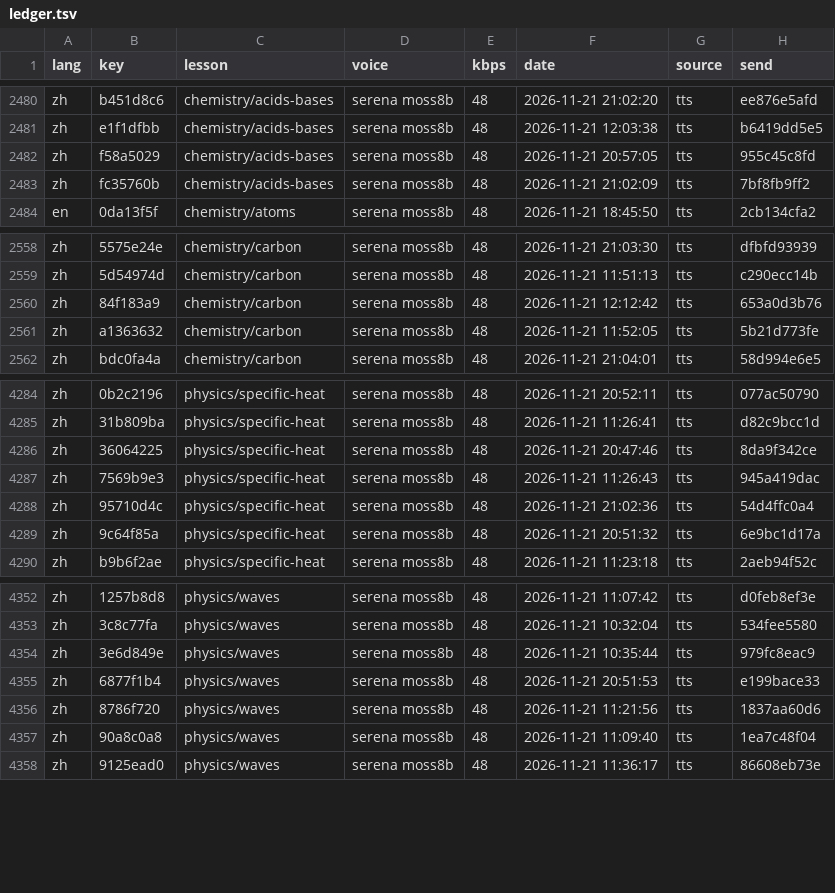
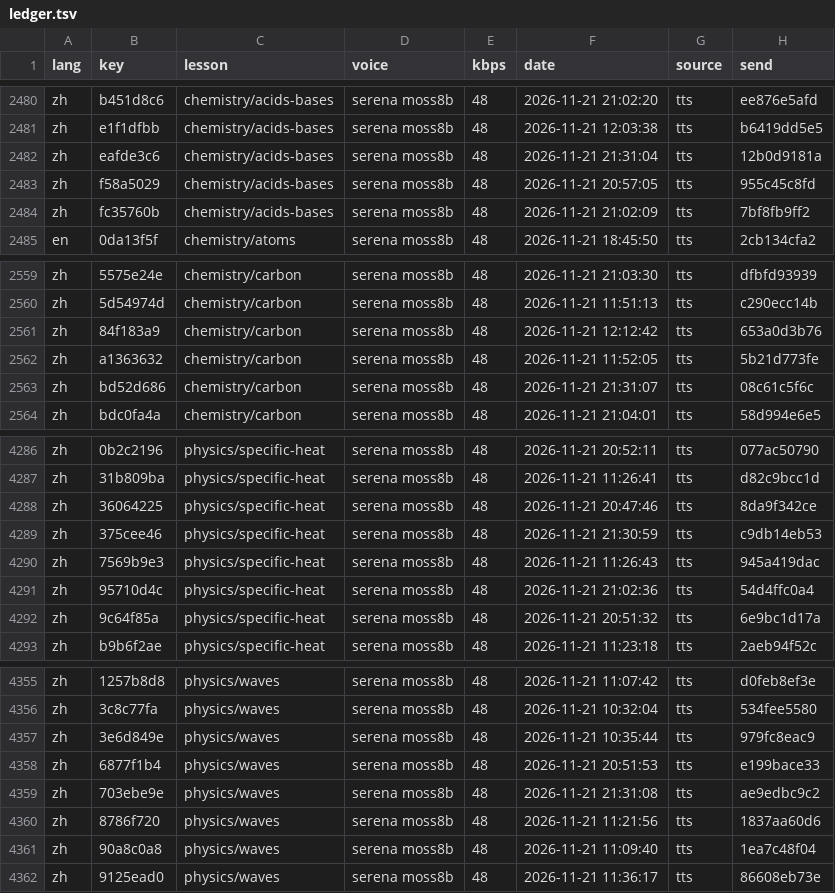
Before and after one commit to gladcolor/gc-audio-science, a TSV file: status/ledger.tsv, drawn as a sheet; only a part is shown, gaps mark what is left out; the diff names each change by its address in the sheet, - before the commit and + after, or states it on an @@ line.

Commit message:
physics/waves: read-aloud (run) - finished (14/14 serena)

```diff
--- a/status/ledger.tsv
+++ b/status/ledger.tsv
+row 2482: zh | eafde3c6 | chemistry/acids-bases | serena moss8b | 48 | 2026-11-21 21:31:04 | tts | 12b0d9181a
+row 2563: zh | bd52d686 | chemistry/carbon | serena moss8b | 48 | 2026-11-21 21:31:07 | tts | 08c61c5f6c
+row 4289: zh | 375cee46 | physics/specific-heat | serena moss8b | 48 | 2026-11-21 21:30:59 | tts | c9db14eb53
+row 4359: zh | 703ebe9e | physics/waves | serena moss8b | 48 | 2026-11-21 21:31:08 | tts | ae9edbc9c2
```
Also changed, not shown: 7 other files.
